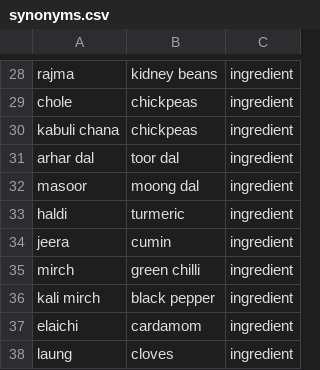
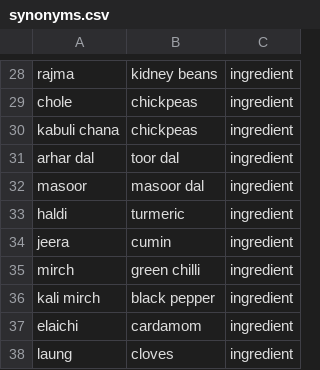
Before and after one commit to VarunParikh/zest-sous-chef, a CSV file: mock-data/synonyms.csv, drawn as a sheet; only a part is shown, gaps mark what is left out.

```diff
--- a/mock-data/synonyms.csv
+++ b/mock-data/synonyms.csv
@@ -31,3 +31,3 @@ kabuli chana,chickpeas,ingredient
 arhar dal,toor dal,ingredient
-masoor,moong dal,ingredient
+masoor,masoor dal,ingredient
 haldi,turmeric,ingredient
```
Also changed, not shown: mock-data/ingredient_lexicon.csv, 19 other files.
